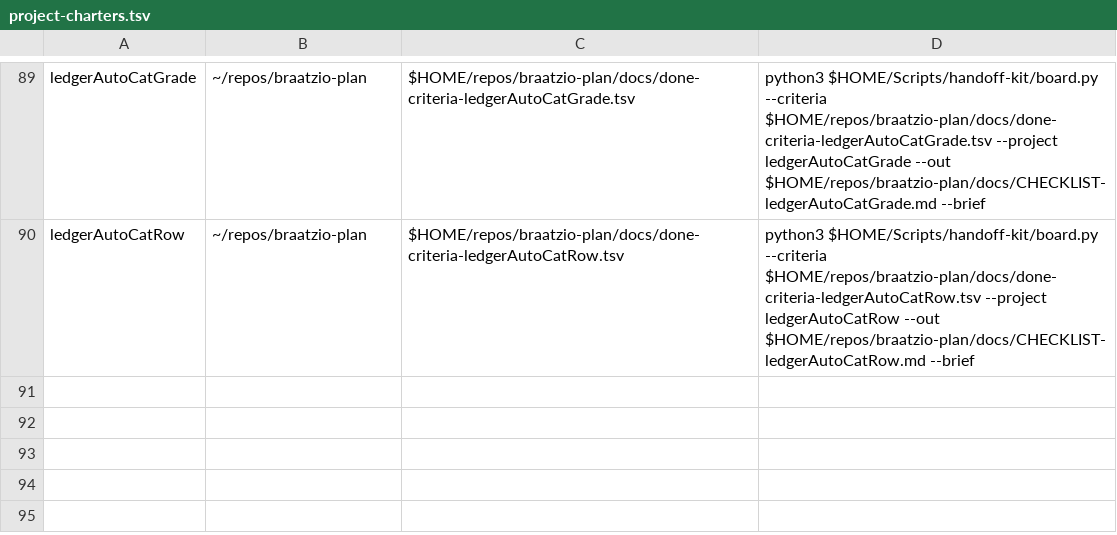
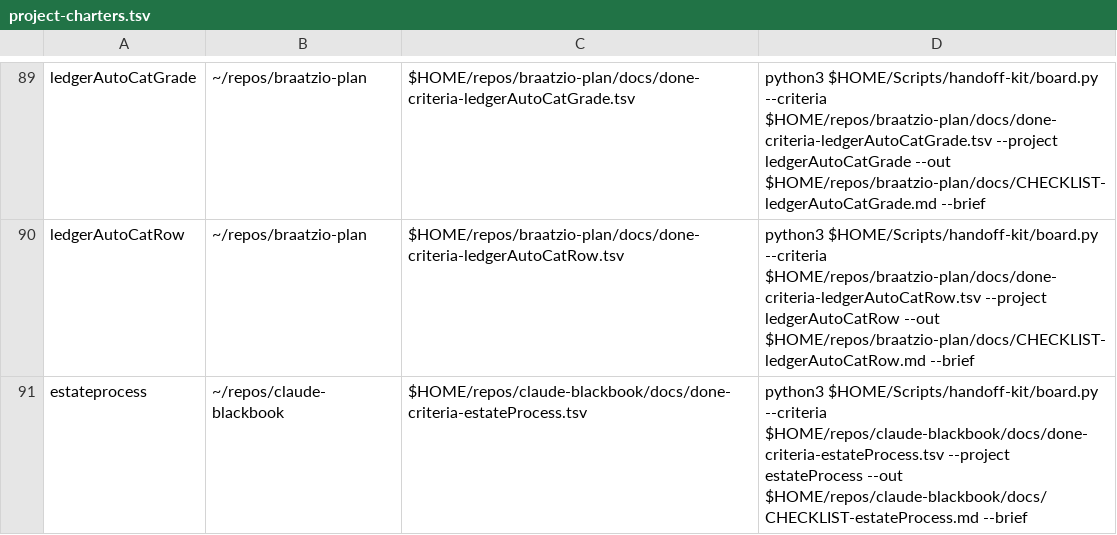
Before and after one commit to jasoncbraatz/darwin-mac-ops, a TSV file: project-charters.tsv, drawn as a sheet; only a part is shown, gaps mark what is left out; the diff names each change by its address in the sheet, - before the commit and + after, or states it on an @@ line.

```diff
--- a/project-charters.tsv
+++ b/project-charters.tsv
+row 91: estateprocess | ~/repos/claude-blackbook | $HOME/repos/claude-blackbook/docs/done-criteria-estateProcess.tsv | python3 $HOME/Scripts/handoff-kit/board.py --criteria $HOME/repos/claude-blackbook/docs/done-criteria-estateProcess.tsv --project estateProcess --out $HOME/repos/claude-blackbook/docs/CHECKLIST-estateProcess.md --brief
```
